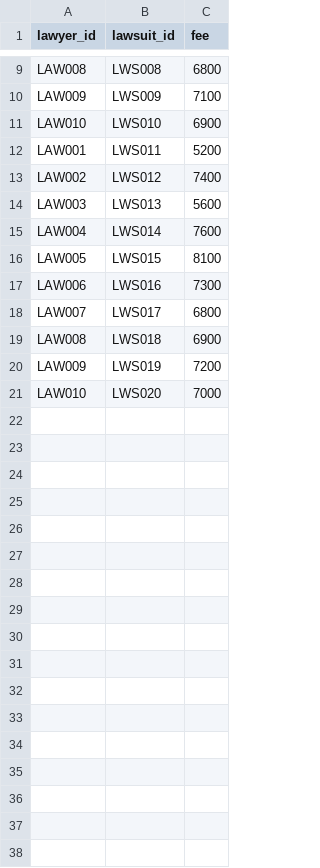
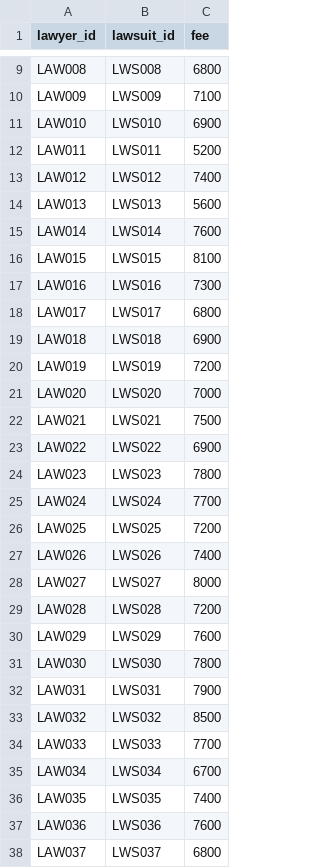
Before and after one commit to pyildizt/comp306-database-project, a CSV file: data/Represents.csv, drawn as a sheet; only a part is shown, gaps mark what is left out; the diff covers the shown part only.

```diff
--- a/data/Represents.csv
+++ b/data/Represents.csv
@@ -11,11 +11,28 @@ LAW009,LWS009,7100
 LAW010,LWS010,6900
-LAW001,LWS011,5200
-LAW002,LWS012,7400
-LAW003,LWS013,5600
-LAW004,LWS014,7600
-LAW005,LWS015,8100
-LAW006,LWS016,7300
-LAW007,LWS017,6800
-LAW008,LWS018,6900
-LAW009,LWS019,7200
-LAW010,LWS020,7000
+LAW011,LWS011,5200
+LAW012,LWS012,7400
+LAW013,LWS013,5600
+LAW014,LWS014,7600
+LAW015,LWS015,8100
+LAW016,LWS016,7300
+LAW017,LWS017,6800
+LAW018,LWS018,6900
+LAW019,LWS019,7200
+LAW020,LWS020,7000
+LAW021,LWS021,7500
+LAW022,LWS022,6900
+LAW023,LWS023,7800
+LAW024,LWS024,7700
+LAW025,LWS025,7200
+LAW026,LWS026,7400
+LAW027,LWS027,8000
+LAW028,LWS028,7200
+LAW029,LWS029,7600
+LAW030,LWS030,7800
+LAW031,LWS031,7900
+LAW032,LWS032,8500
+LAW033,LWS033,7700
+LAW034,LWS034,6700
+LAW035,LWS035,7400
+LAW036,LWS036,7600
+LAW037,LWS037,6800
```
Also changed, not shown: 28 added rows elsewhere in this file, data/Client.csv, data/Counsels.csv, 5 other files.
